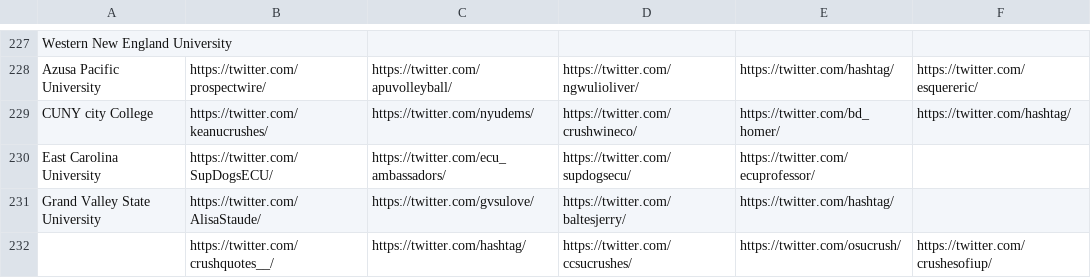
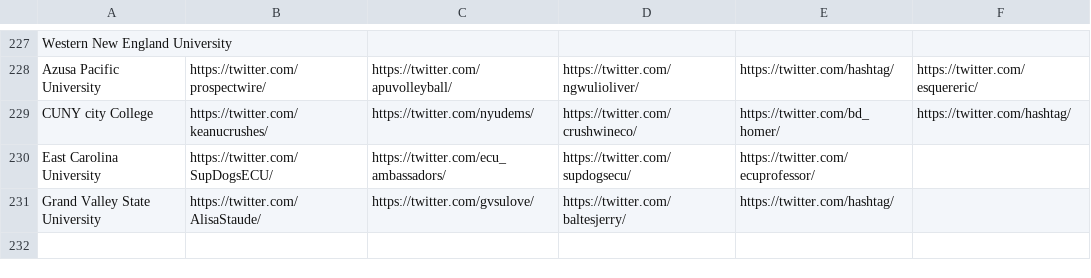
Before and after one commit to aamleshi/ivgotasecret, a CSV file: rawScraped/twittercrushes.csv, drawn as a sheet; only a part is shown, gaps mark what is left out; the diff names each change by its address in the sheet, - before the commit and + after, or states it on an @@ line.

```diff
--- a/rawScraped/twittercrushes.csv
+++ b/rawScraped/twittercrushes.csv
-row 232:  | https://twitter.com/crushquotes__/ | https://twitter.com/hashtag/ | https://twitter.com/ccsucrushes/ | https://twitter.com/osucrush/ | https://twitter.com/crushesofiup/
```
Also changed, not shown: rawScraped/facebookconfessions.csv, rawScraped/facebookcrushes.csv, 3 other files.
